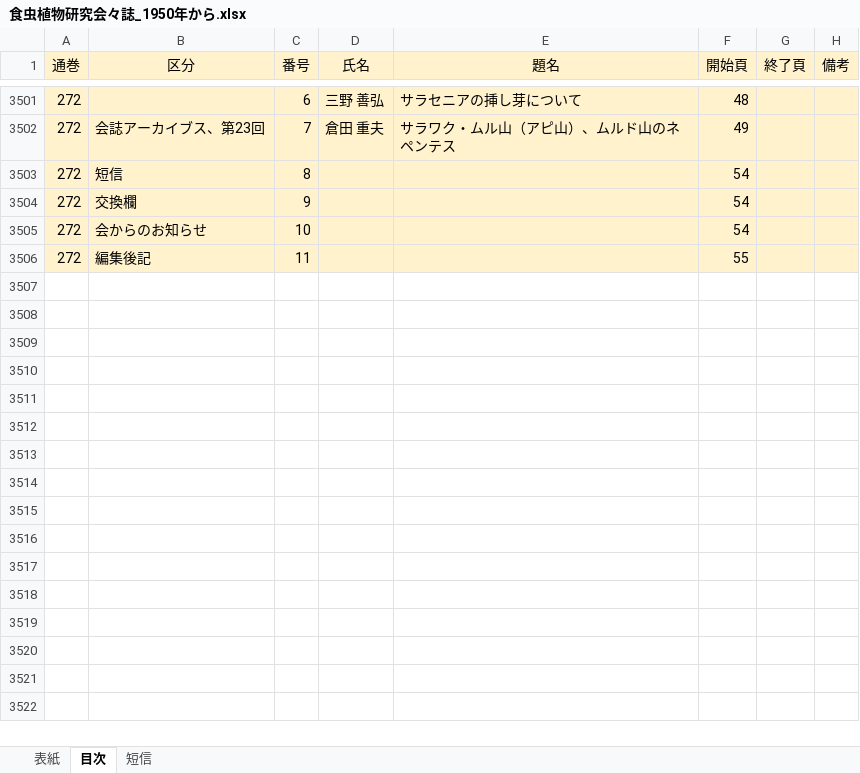
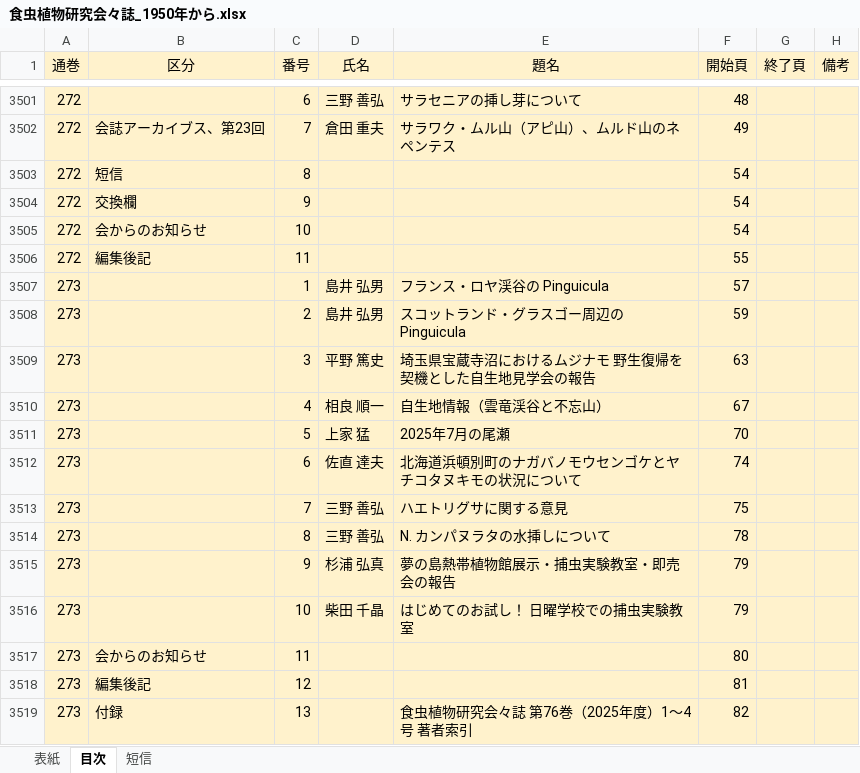
Before and after one commit to tsajiki/IPS, an Excel workbook: 食虫植物研究会々誌_1950年から.xlsx, sheet 目次, drawn as a sheet; only a part is shown, gaps mark what is left out; values as stored, in another font and other column widths than the file's, no borders; the diff names each change by its address in the sheet, - before the commit and + after, or states it on an @@ line.

```diff
--- a/食虫植物研究会々誌_1950年から.xlsx (sheet 目次)
+++ b/食虫植物研究会々誌_1950年から.xlsx (sheet 目次)
+row 3507: 273 |  | 1 | 島井 弘男 | フランス・ロヤ渓谷の Pinguicula | 57
+row 3508: 273 |  | 2 | 島井 弘男 | スコットランド・グラスゴー周辺の Pinguicula | 59
+row 3509: 273 |  | 3 | 平野 篤史 | 埼玉県宝蔵寺沼におけるムジナモ 野生復帰を契機とした自生地見学会の報告 | 63
+row 3510: 273 |  | 4 | 相良 順一 | 自生地情報（雲竜渓谷と不忘山） | 67
+row 3511: 273 |  | 5 | 上家 猛 | 2025年7月の尾瀬 | 70
+row 3512: 273 |  | 6 | 佐直 達夫 | 北海道浜頓別町のナガバノモウセンゴケとヤチコタヌキモの状況について | 74
+row 3513: 273 |  | 7 | 三野 善弘 | ハエトリグサに関する意見 | 75
+row 3514: 273 |  | 8 | 三野 善弘 | N. カンパヌラタの水挿しについて | 78
+row 3515: 273 |  | 9 | 杉浦 弘真 | 夢の島熱帯植物館展示・捕虫実験教室・即売会の報告 | 79
+row 3516: 273 |  | 10 | 柴田 千晶 | はじめてのお試し！ 日曜学校での捕虫実験教室 | 79
+row 3517: 273 | 会からのお知らせ | 11 |  |  | 80
+row 3518: 273 | 編集後記 | 12 |  |  | 81
+row 3519: 273 | 付録 | 13 |  | 食虫植物研究会々誌 第76巻（2025年度）1～4号 著者索引 | 82
```
Also changed, not shown: sheet 表紙, 2 other files.
